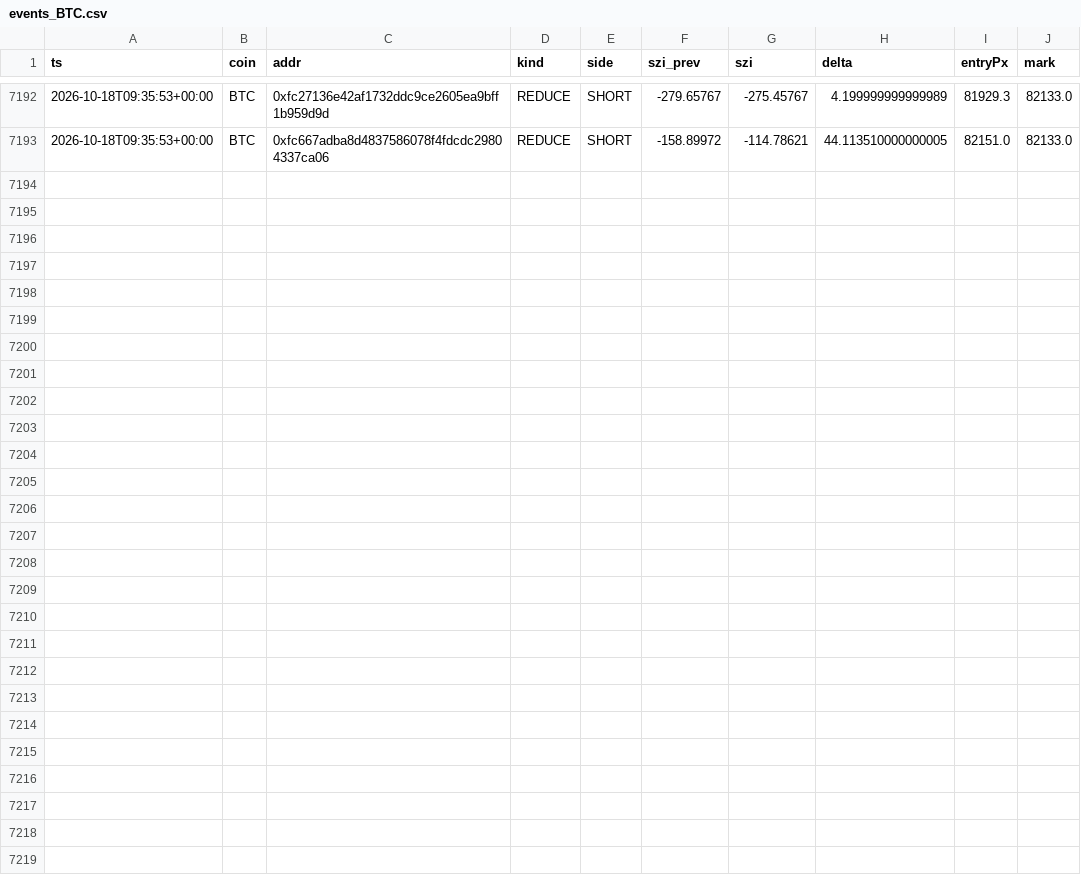
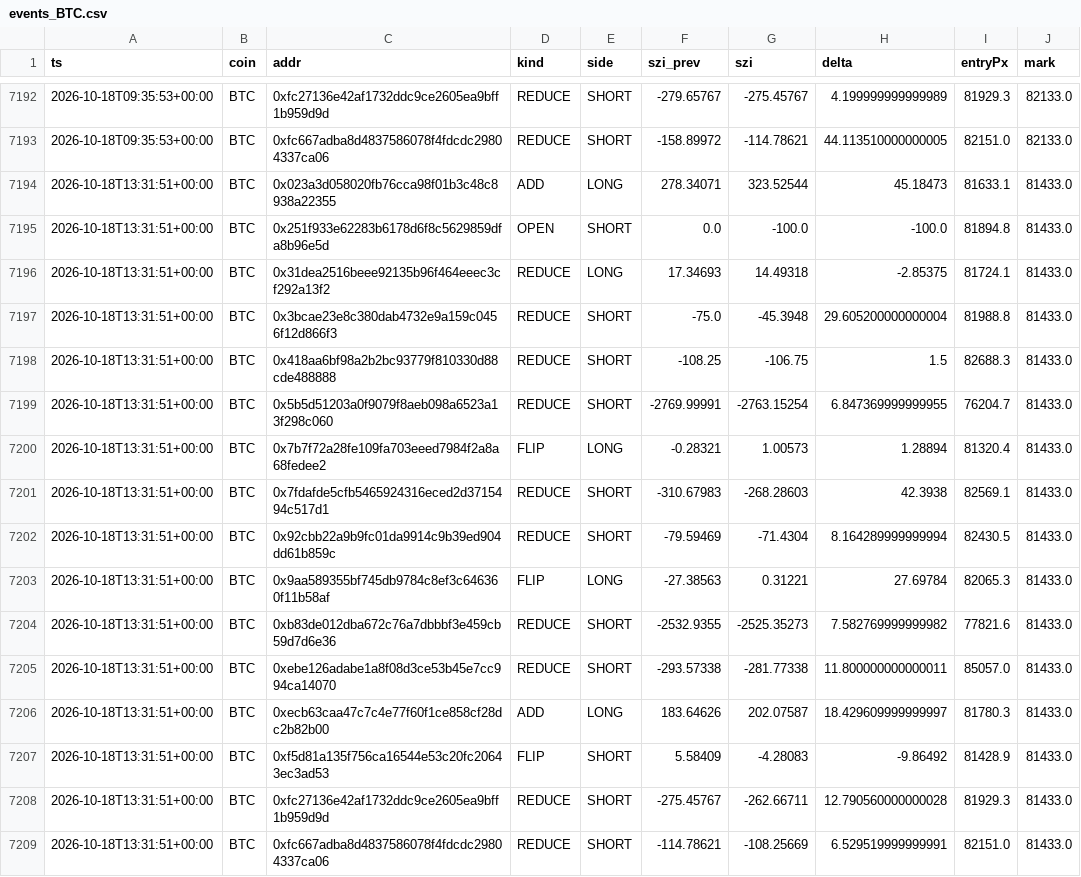
Before and after one commit to usa519831-tech/hl-whale-tracker, a CSV file: data/events_BTC.csv, drawn as a sheet; only a part is shown, gaps mark what is left out.

```diff
--- a/data/events_BTC.csv
+++ b/data/events_BTC.csv
@@ -7193 +7193,17 @@ ts,coin,addr,kind,side,szi_prev,szi,delta,entryPx,mark
 2026-10-18T09:35:53+00:00,BTC,0xfc667adba8d4837586078f4fdcdc29804337ca06,REDUCE,SHORT,-158.89972,-114.78621,44.113510000000005,82151.0,82133.0
+2026-10-18T13:31:51+00:00,BTC,0x023a3d058020fb76cca98f01b3c48c8938a22355,ADD,LONG,278.34071,323.52544,45.18473,81633.1,81433.0
+2026-10-18T13:31:51+00:00,BTC,0x251f933e62283b6178d6f8c5629859dfa8b96e5d,OPEN,SHORT,0.0,-100.0,-100.0,81894.8,81433.0
+2026-10-18T13:31:51+00:00,BTC,0x31dea2516beee92135b96f464eeec3cf292a13f2,REDUCE,LONG,17.34693,14.49318,-2.85375,81724.1,81433.0
+2026-10-18T13:31:51+00:00,BTC,0x3bcae23e8c380dab4732e9a159c0456f12d866f3,REDUCE,SHORT,-75.0,-45.3948,29.605200000000004,81988.8,81433.0
+2026-10-18T13:31:51+00:00,BTC,0x418aa6bf98a2b2bc93779f810330d88cde488888,REDUCE,SHORT,-108.25,-106.75,1.5,82688.3,81433.0
+2026-10-18T13:31:51+00:00,BTC,0x5b5d51203a0f9079f8aeb098a6523a13f298c060,REDUCE,SHORT,-2769.99991,-2763.15254,6.847369999999955,76204.7,81433.0
+2026-10-18T13:31:51+00:00,BTC,0x7b7f72a28fe109fa703eeed7984f2a8a68fedee2,FLIP,LONG,-0.28321,1.00573,1.28894,81320.4,81433.0
+2026-10-18T13:31:51+00:00,BTC,0x7fdafde5cfb5465924316eced2d3715494c517d1,REDUCE,SHORT,-310.67983,-268.28603,42.3938,82569.1,81433.0
+2026-10-18T13:31:51+00:00,BTC,0x92cbb22a9b9fc01da9914c9b39ed904dd61b859c,REDUCE,SHORT,-79.59469,-71.4304,8.164289999999994,82430.5,81433.0
+2026-10-18T13:31:51+00:00,BTC,0x9aa589355bf745db9784c8ef3c646360f11b58af,FLIP,LONG,-27.38563,0.31221,27.69784,82065.3,81433.0
+2026-10-18T13:31:51+00:00,BTC,0xb83de012dba672c76a7dbbbf3e459cb59d7d6e36,REDUCE,SHORT,-2532.9355,-2525.35273,7.582769999999982,77821.6,81433.0
+2026-10-18T13:31:51+00:00,BTC,0xebe126adabe1a8f08d3ce53b45e7cc994ca14070,REDUCE,SHORT,-293.57338,-281.77338,11.800000000000011,85057.0,81433.0
+2026-10-18T13:31:51+00:00,BTC,0xecb63caa47c7c4e77f60f1ce858cf28dc2b82b00,ADD,LONG,183.64626,202.07587,18.429609999999997,81780.3,81433.0
+2026-10-18T13:31:51+00:00,BTC,0xf5d81a135f756ca16544e53c20fc20643ec3ad53,FLIP,SHORT,5.58409,-4.28083,-9.86492,81428.9,81433.0
+2026-10-18T13:31:51+00:00,BTC,0xfc27136e42af1732ddc9ce2605ea9bff1b959d9d,REDUCE,SHORT,-275.45767,-262.66711,12.790560000000028,81929.3,81433.0
+2026-10-18T13:31:51+00:00,BTC,0xfc667adba8d4837586078f4fdcdc29804337ca06,REDUCE,SHORT,-114.78621,-108.25669,6.529519999999991,82151.0,81433.0
```
Also changed, not shown: data/agg_BTC.csv, data/agg_ETH.csv, 7 other files.
